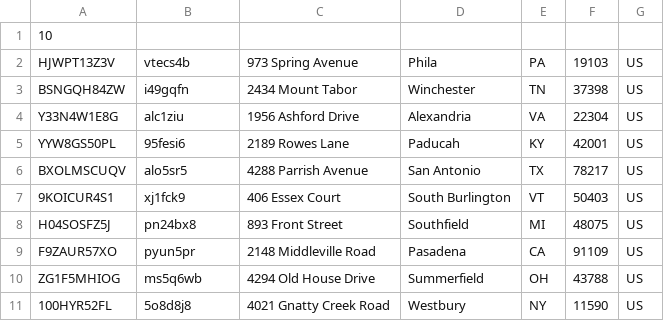
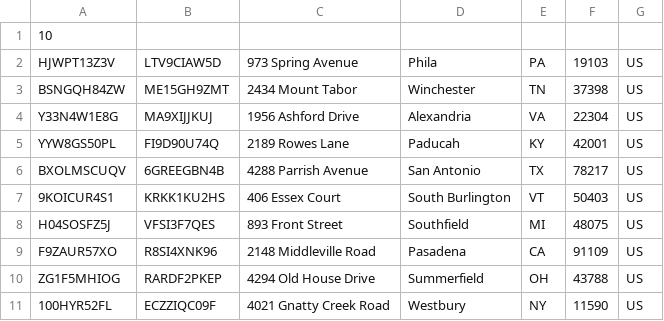
Before and after one commit to vkotipalli/Project, a CSV file: data/Stores.csv, drawn as a sheet.

```diff
--- a/data/Stores.csv
+++ b/data/Stores.csv
@@ -1,11 +1,11 @@
 10
-HJWPT13Z3V,vtecs4b,973 Spring Avenue,Phila,PA,19103,US
-BSNGQH84ZW,i49gqfn,2434 Mount Tabor,Winchester,TN,37398,US
-Y33N4W1E8G,alc1ziu,1956 Ashford Drive,Alexandria,VA,22304,US
-YYW8GS50PL,95fesi6,2189 Rowes Lane,Paducah,KY,42001,US
-BXOLMSCUQV,alo5sr5,4288 Parrish Avenue,San Antonio,TX,78217,US
-9KOICUR4S1,xj1fck9,406 Essex Court,South Burlington,VT,50403,US
-H04SOSFZ5J,pn24bx8,893 Front Street,Southfield,MI,48075,US
-F9ZAUR57XO,pyun5pr,2148 Middleville Road,Pasadena,CA,91109,US
-ZG1F5MHIOG,ms5q6wb,4294 Old House Drive,Summerfield,OH,43788,US
-100HYR52FL,5o8d8j8,4021 Gnatty Creek Road,Westbury,NY,11590,US
+HJWPT13Z3V,LTV9CIAW5D,973 Spring Avenue,Phila,PA,19103,US
+BSNGQH84ZW,ME15GH9ZMT,2434 Mount Tabor,Winchester,TN,37398,US
+Y33N4W1E8G,MA9XIJJKUJ,1956 Ashford Drive,Alexandria,VA,22304,US
+YYW8GS50PL,FI9D90U74Q,2189 Rowes Lane,Paducah,KY,42001,US
+BXOLMSCUQV,6GREEGBN4B,4288 Parrish Avenue,San Antonio,TX,78217,US
+9KOICUR4S1,KRKK1KU2HS,406 Essex Court,South Burlington,VT,50403,US
+H04SOSFZ5J,VFSI3F7QES,893 Front Street,Southfield,MI,48075,US
+F9ZAUR57XO,R8SI4XNK96,2148 Middleville Road,Pasadena,CA,91109,US
+ZG1F5MHIOG,RARDF2PKEP,4294 Old House Drive,Summerfield,OH,43788,US
+100HYR52FL,ECZZIQC09F,4021 Gnatty Creek Road,Westbury,NY,11590,US
```
Also changed, not shown: data/Persons.csv.
